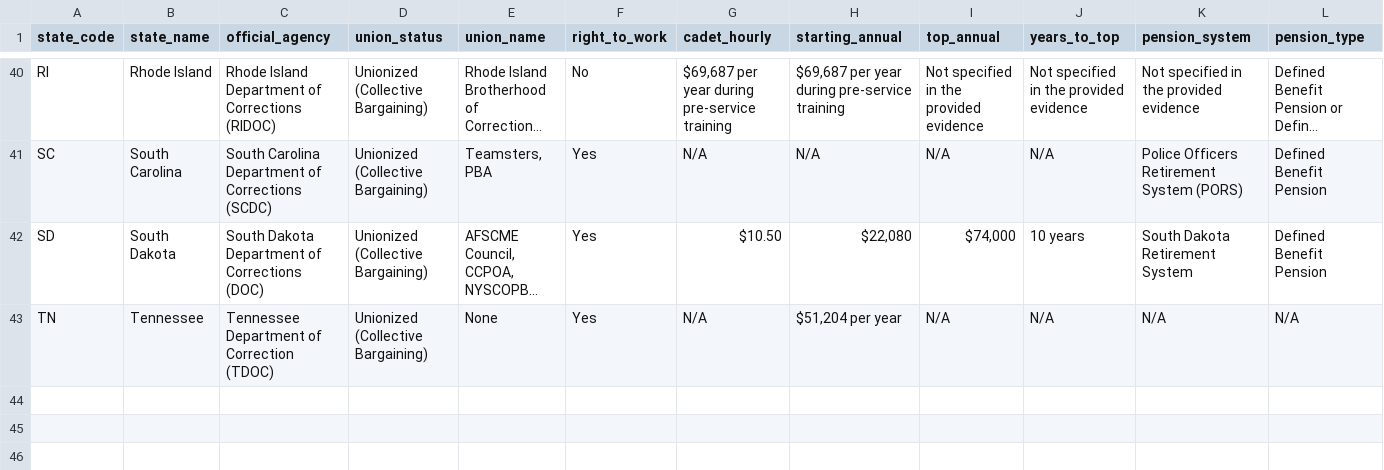
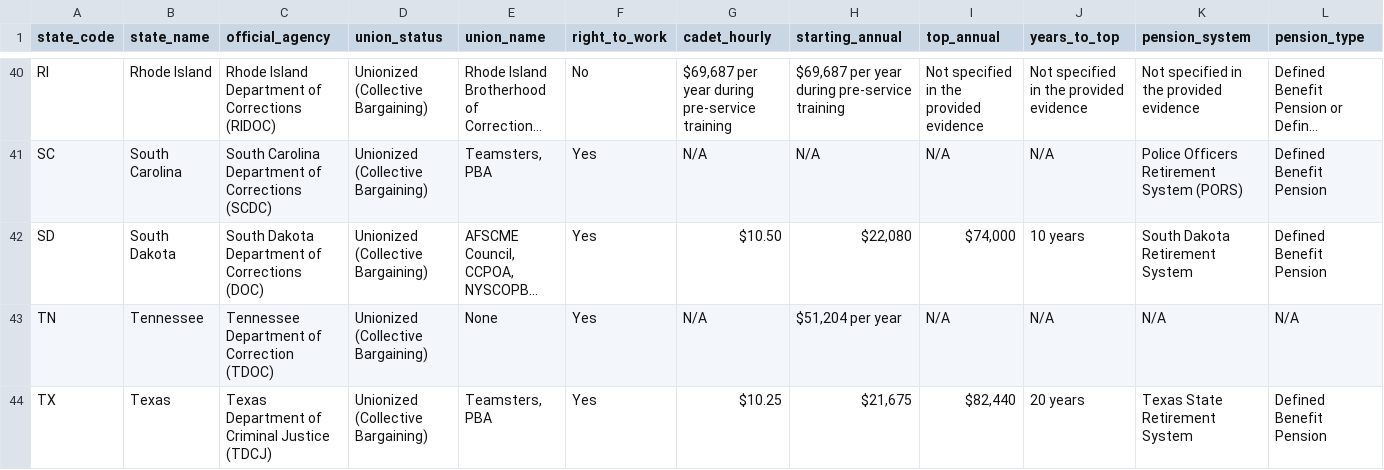
Before and after one commit to christdrivengeek/corrections-union-research, a CSV file: master_data.csv, drawn as a sheet; only a part is shown, gaps mark what is left out; long unchanged cells end in …; rows hold the shown columns only; the diff names each change by its address in the sheet, - before the commit and + after, or states it on an @@ line.

Commit message:
Auto-update: Add verified research for Texas

```diff
--- a/master_data.csv
+++ b/master_data.csv
+row 44: TX | Texas | Texas Department of Criminal Justice (TDCJ) | Unionized (Collective Bargaining) | Teamsters, PBA | Yes | $10.25 | $21,675 | $82,440 | 20 years | Texas State Retirement System | Defined Benefit Pension
```
Also changed, not shown: 3 other files.
